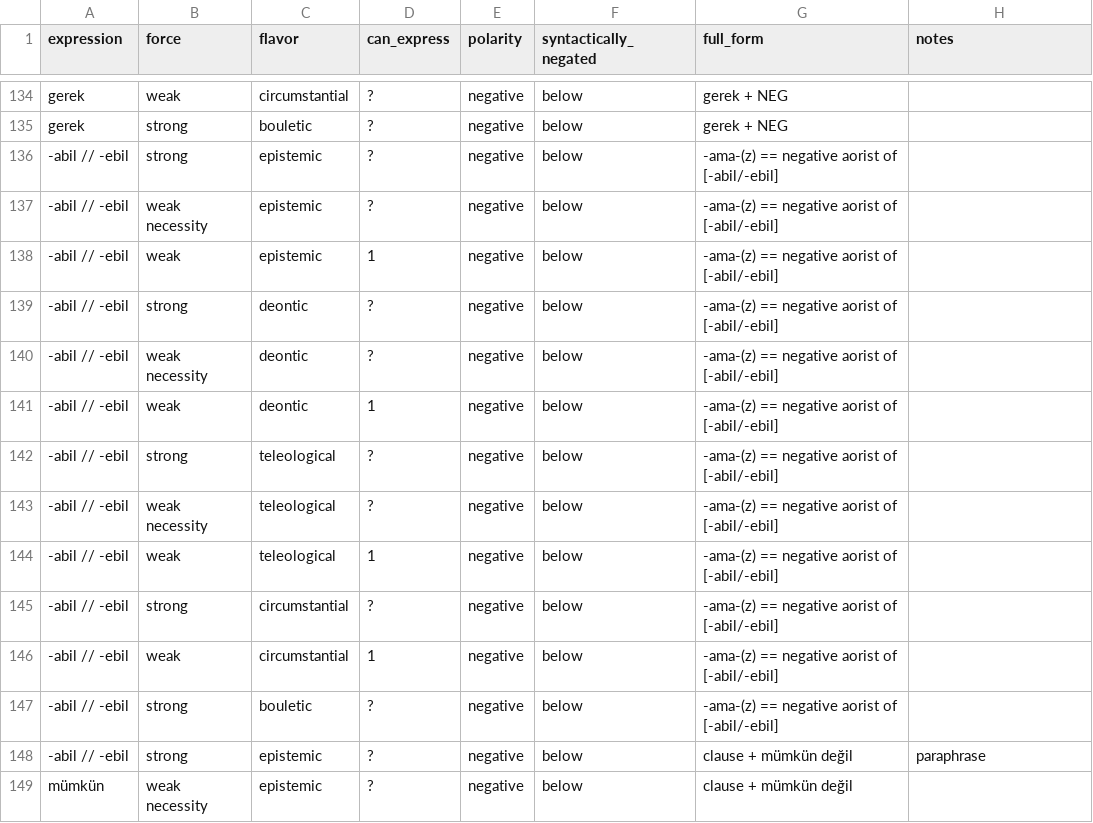
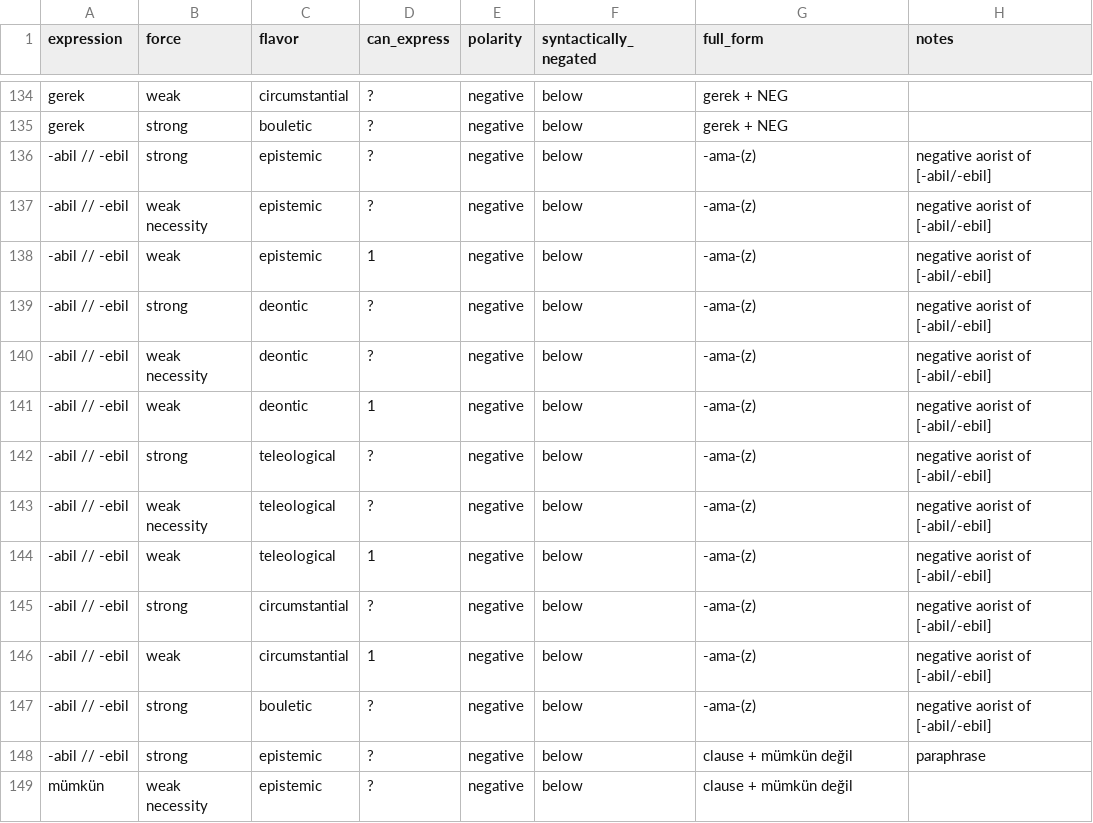
Before and after one commit to CLMBRs/modal-typology, a CSV file: basic-format/Turkish/modals.csv, drawn as a sheet; only a part is shown, gaps mark what is left out.

Commit message:
Update modals.csv

```diff
--- a/basic-format/Turkish/modals.csv
+++ b/basic-format/Turkish/modals.csv
@@ -135,14 +135,14 @@ gerek,weak,circumstantial,?,negative,below,gerek + NEG,
 gerek,strong,bouletic,?,negative,below,gerek + NEG,
--abil // -ebil,strong,epistemic,?,negative,below,-ama-(z) == negative aorist of [-abil/-ebil],
--abil // -ebil,weak necessity,epistemic,?,negative,below,-ama-(z) == negative aorist of [-abil/-ebil],
--abil // -ebil,weak,epistemic,1,negative,below,-ama-(z) == negative aorist of [-abil/-ebil],
--abil // -ebil,strong,deontic,?,negative,below,-ama-(z) == negative aorist of [-abil/-ebil],
--abil // -ebil,weak necessity,deontic,?,negative,below,-ama-(z) == negative aorist of [-abil/-ebil],
--abil // -ebil,weak,deontic,1,negative,below,-ama-(z) == negative aorist of [-abil/-ebil],
--abil // -ebil,strong,teleological,?,negative,below,-ama-(z) == negative aorist of [-abil/-ebil],
--abil // -ebil,weak necessity,teleological,?,negative,below,-ama-(z) == negative aorist of [-abil/-ebil],
--abil // -ebil,weak,teleological,1,negative,below,-ama-(z) == negative aorist of [-abil/-ebil],
--abil // -ebil,strong,circumstantial,?,negative,below,-ama-(z) == negative aorist of [-abil/-ebil],
--abil // -ebil,weak,circumstantial,1,negative,below,-ama-(z) == negative aorist of [-abil/-ebil],
--abil // -ebil,strong,bouletic,?,negative,below,-ama-(z) == negative aorist of [-abil/-ebil],
+-abil // -ebil,strong,epistemic,?,negative,below,-ama-(z), negative aorist of [-abil/-ebil],
+-abil // -ebil,weak necessity,epistemic,?,negative,below,-ama-(z), negative aorist of [-abil/-ebil],
+-abil // -ebil,weak,epistemic,1,negative,below,-ama-(z), negative aorist of [-abil/-ebil],
+-abil // -ebil,strong,deontic,?,negative,below,-ama-(z), negative aorist of [-abil/-ebil],
+-abil // -ebil,weak necessity,deontic,?,negative,below,-ama-(z), negative aorist of [-abil/-ebil],
+-abil // -ebil,weak,deontic,1,negative,below,-ama-(z), negative aorist of [-abil/-ebil],
+-abil // -ebil,strong,teleological,?,negative,below,-ama-(z), negative aorist of [-abil/-ebil],
+-abil // -ebil,weak necessity,teleological,?,negative,below,-ama-(z), negative aorist of [-abil/-ebil],
+-abil // -ebil,weak,teleological,1,negative,below,-ama-(z), negative aorist of [-abil/-ebil],
+-abil // -ebil,strong,circumstantial,?,negative,below,-ama-(z), negative aorist of [-abil/-ebil],
+-abil // -ebil,weak,circumstantial,1,negative,below,-ama-(z), negative aorist of [-abil/-ebil],
+-abil // -ebil,strong,bouletic,?,negative,below,-ama-(z), negative aorist of [-abil/-ebil],
 -abil // -ebil,strong,epistemic,?,negative,below,clause + mümkün değil,paraphrase
```
